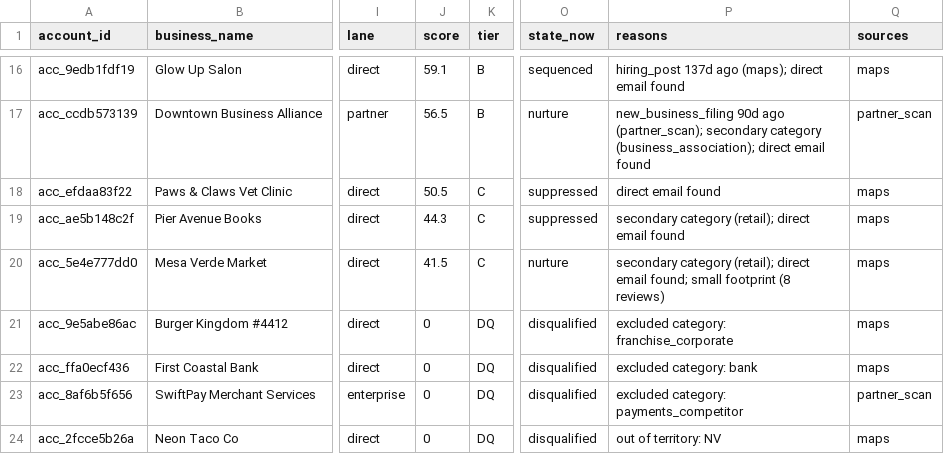
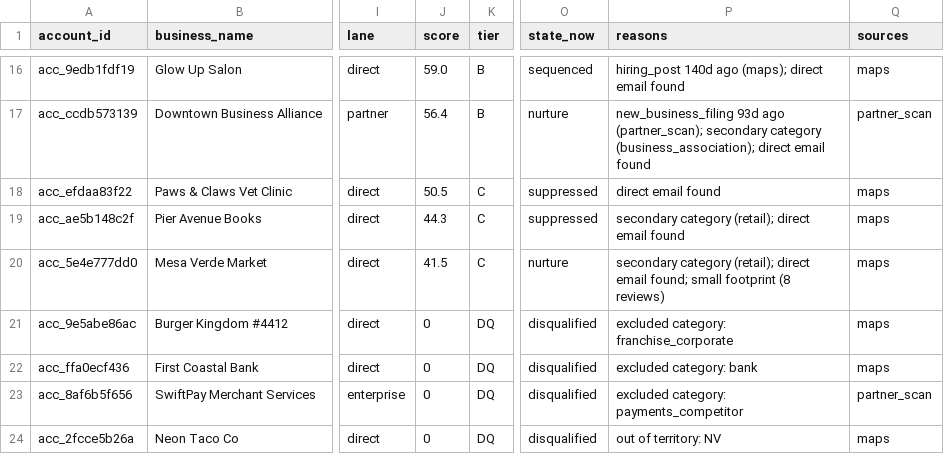
Before and after one commit to layllabs/gtm-engine, a CSV file: examples/output/accounts_scored.csv, drawn as a sheet; only a part is shown, gaps mark what is left out; the diff covers the shown part only; the diff names each change by its address in the sheet, - before the commit and + after, or states it on an @@ line.

```diff
--- a/examples/output/accounts_scored.csv
+++ b/examples/output/accounts_scored.csv
-J16 (score): 59.1
+J16 (score): 59.0
-P16 (reasons): hiring_post 137d ago (maps);…
+P16 (reasons): hiring_post 140d ago (maps);…
-J17 (score): 56.5
+J17 (score): 56.4
-P17 (reasons): new_business_filing 90d ago (partner_scan);…
+P17 (reasons): new_business_filing 93d ago (partner_scan);…
```
Also changed, not shown: 33 edited cells elsewhere in this file, examples/output/replies_classified.csv, 3 other files.
